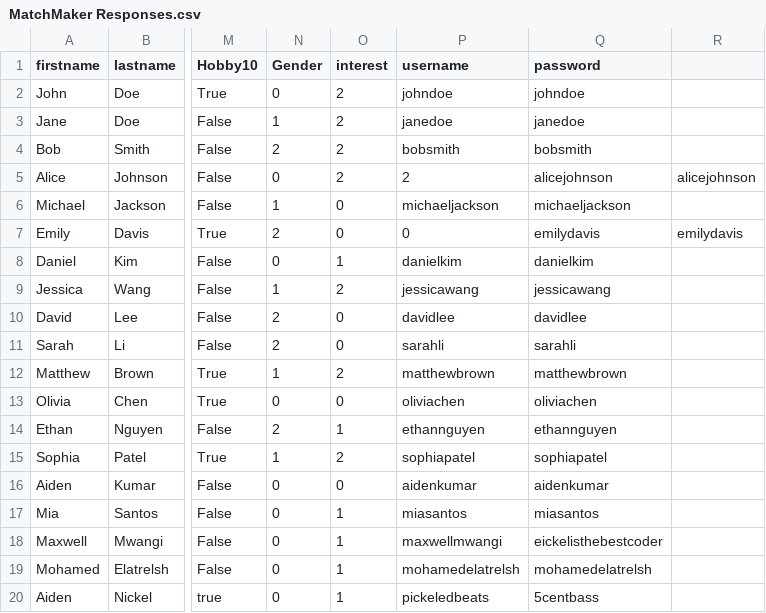
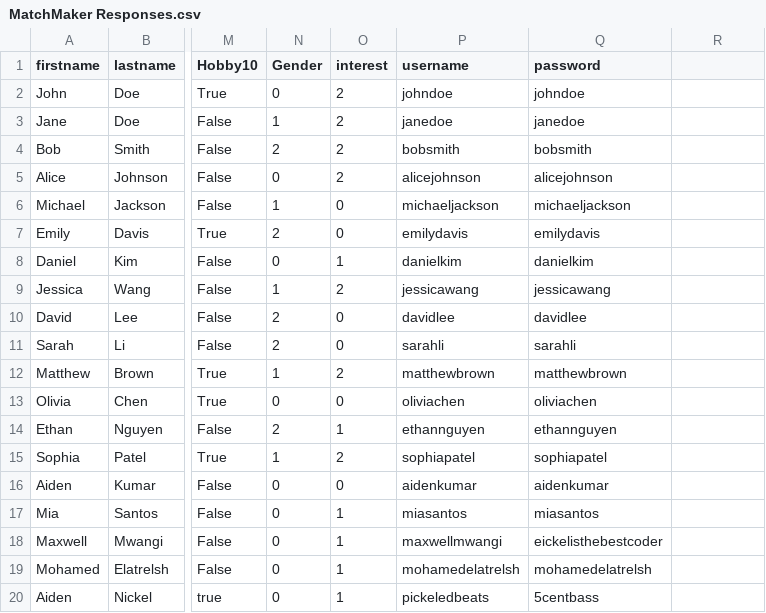
Before and after one commit to goodafternoonbruv/Bacon-and-Eggs, a CSV file: MatchMaker Responses.csv, drawn as a sheet; only a part is shown, gaps mark what is left out; the diff names each change by its address in the sheet, - before the commit and + after, or states it on an @@ line.

```diff
--- a/MatchMaker Responses.csv
+++ b/MatchMaker Responses.csv
-P5 (username): 2
+P5 (username): alicejohnson
-R5: alicejohnson
+R5: (empty)
-P7 (username): 0
+P7 (username): emilydavis
-R7: emilydavis
+R7: (empty)
```
Also changed, not shown: 1 other file.
